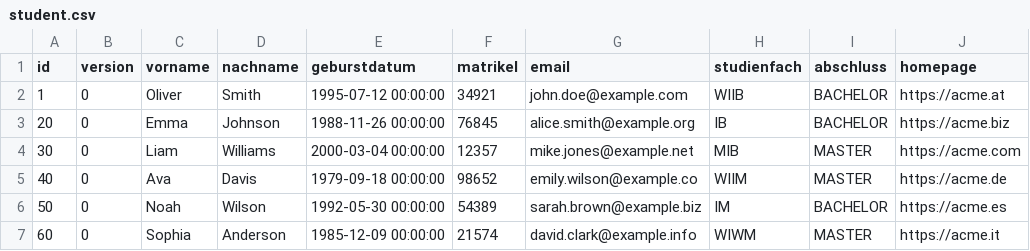
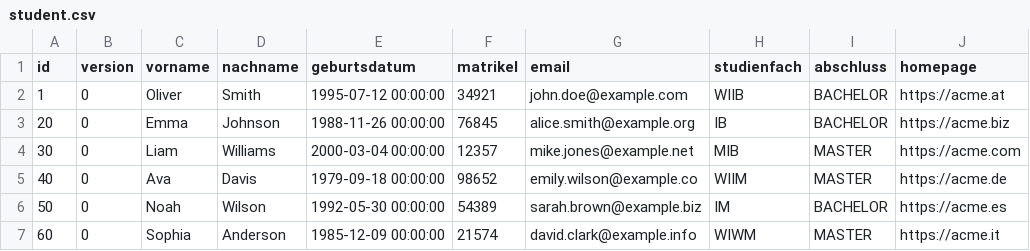
Before and after one commit to swews23gr2/aufgabe1, a CSV file: .extras/db/postgres/csv/student.csv, drawn as a sheet; only a part is shown; the diff names each change by its address in the sheet, - before the commit and + after, or states it on an @@ line.

```diff
--- a/.extras/db/postgres/csv/student.csv
+++ b/.extras/db/postgres/csv/student.csv
-E1: geburstdatum
+E1: geburtsdatum
```
Also changed, not shown: 3 other files.
